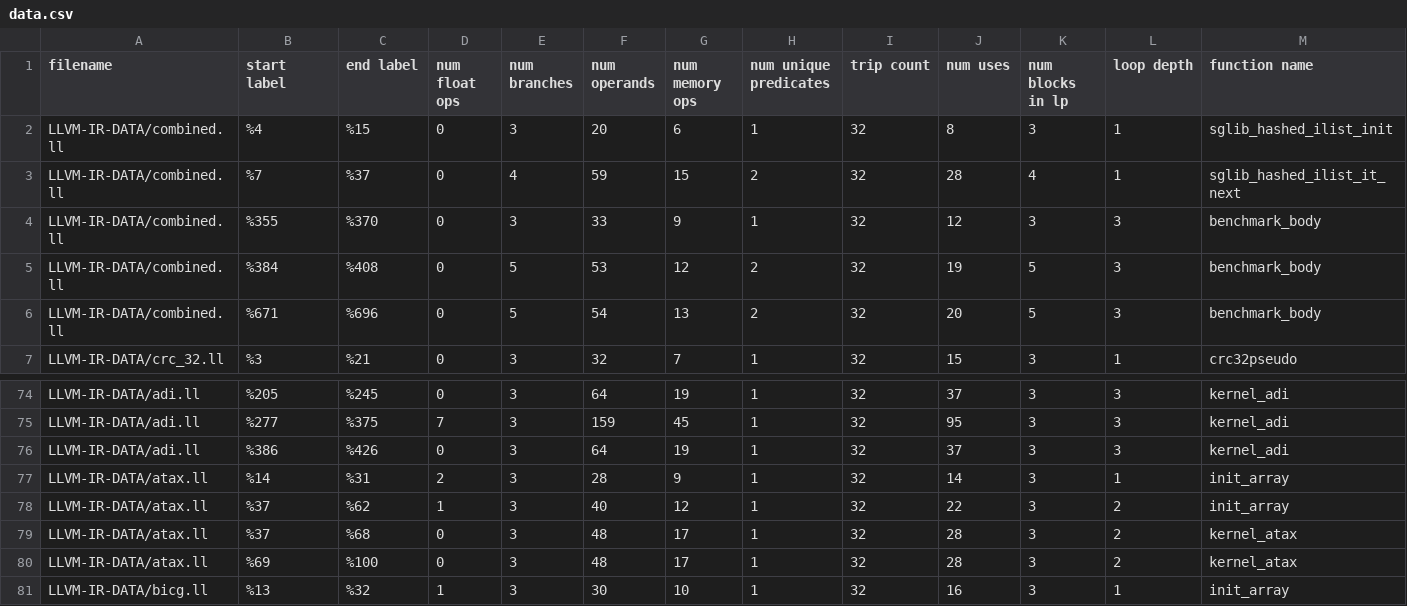
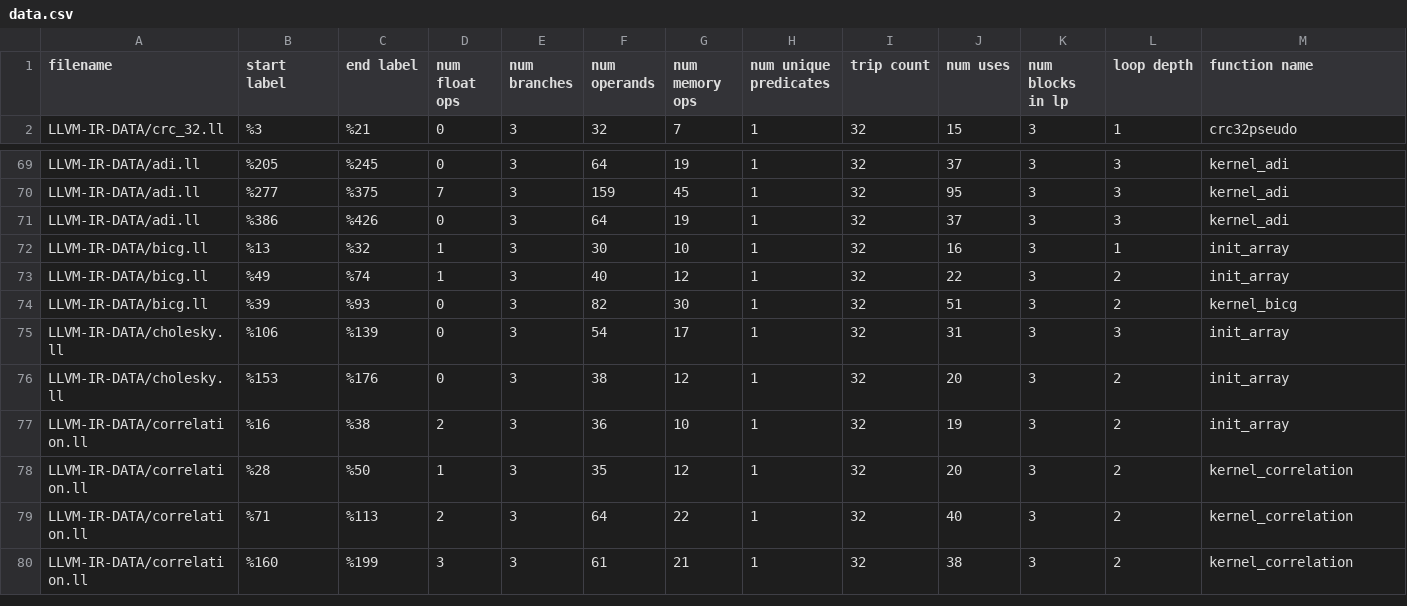
Before and after one commit to adahad27/CSE583-Project, a CSV file: data.csv, drawn as a sheet; only a part is shown, gaps mark what is left out; the shorter side is filled out with more unchanged rows; rows hold the shown columns only; the diff names each change by its address in the sheet, - before the commit and + after, or states it on an @@ line.

```diff
--- a/data.csv
+++ b/data.csv
-row 2: LLVM-IR-DATA/combined.ll | %4 | %15 | 0 | 3 | 20 | 6 | 1 | 32 | 8 | 3 | 1 | sglib_hashed_ilist_init
-row 3: LLVM-IR-DATA/combined.ll | %7 | %37 | 0 | 4 | 59 | 15 | 2 | 32 | 28 | 4 | 1 | sglib_hashed_ilist_it_next
-row 4: LLVM-IR-DATA/combined.ll | %355 | %370 | 0 | 3 | 33 | 9 | 1 | 32 | 12 | 3 | 3 | benchmark_body
-row 5: LLVM-IR-DATA/combined.ll | %384 | %408 | 0 | 5 | 53 | 12 | 2 | 32 | 19 | 5 | 3 | benchmark_body
-row 6: LLVM-IR-DATA/combined.ll | %671 | %696 | 0 | 5 | 54 | 13 | 2 | 32 | 20 | 5 | 3 | benchmark_body
-row 77: LLVM-IR-DATA/atax.ll | %14 | %31 | 2 | 3 | 28 | 9 | 1 | 32 | 14 | 3 | 1 | init_array
-row 78: LLVM-IR-DATA/atax.ll | %37 | %62 | 1 | 3 | 40 | 12 | 1 | 32 | 22 | 3 | 2 | init_array
-row 79: LLVM-IR-DATA/atax.ll | %37 | %68 | 0 | 3 | 48 | 17 | 1 | 32 | 28 | 3 | 2 | kernel_atax
-row 80: LLVM-IR-DATA/atax.ll | %69 | %100 | 0 | 3 | 48 | 17 | 1 | 32 | 28 | 3 | 2 | kernel_atax
```
Also changed, not shown: 11 other files.
